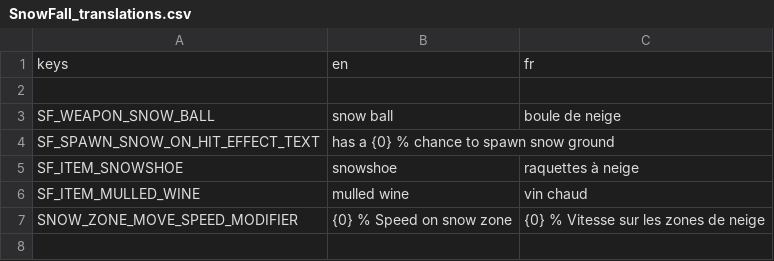
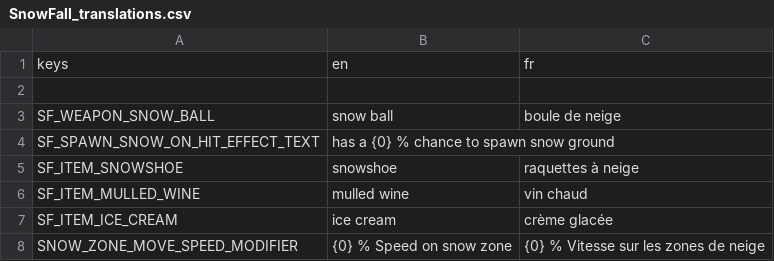
Before and after one commit to miiswitch/SnowFall, a CSV file: root/mods-unpacked/Miiswitch-SnowFall/translations/SnowFall_translations.csv, drawn as a sheet; the diff names each change by its address in the sheet, - before the commit and + after, or states it on an @@ line.

Commit message:
add : ice cream item

```diff
--- a/root/mods-unpacked/Miiswitch-SnowFall/translations/SnowFall_translations.csv
+++ b/root/mods-unpacked/Miiswitch-SnowFall/translations/SnowFall_translations.csv
+row 7: SF_ITEM_ICE_CREAM | ice cream | crème glacée
```
Also changed, not shown: 10 other files.
